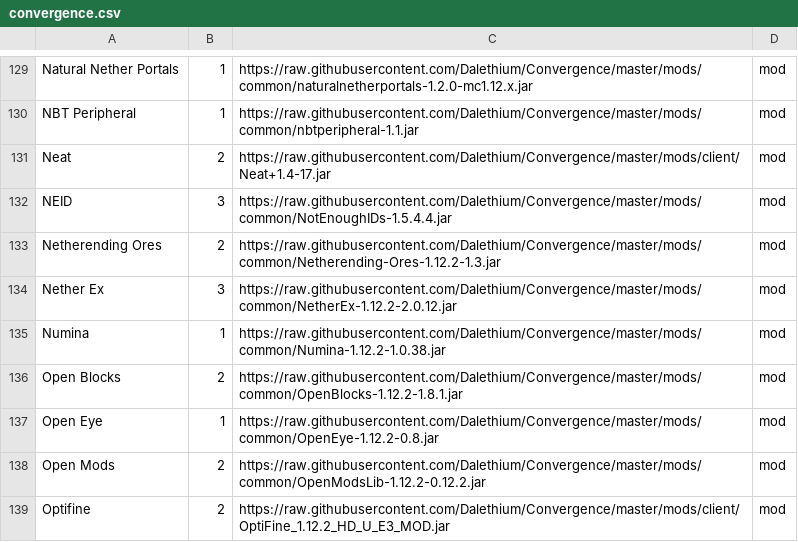
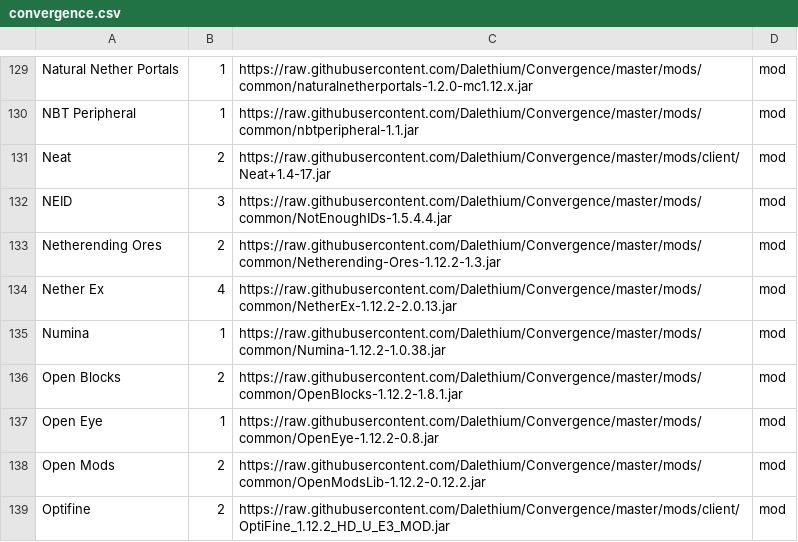
Before and after one commit to Dalethium/Convergence, a CSV file: convergence.csv, drawn as a sheet; only a part is shown, gaps mark what is left out.

Commit message:
Updated netherex

```diff
--- a/convergence.csv
+++ b/convergence.csv
@@ -133,3 +133,3 @@ NEID,3,https://raw.githubusercontent.com/Dalethium/Convergence/master/mods/commo
 Netherending Ores,2,https://raw.githubusercontent.com/Dalethium/Convergence/master/mods/common/Netherending-Ores-1.12.2-1.3.jar,mod
-Nether Ex,3,https://raw.githubusercontent.com/Dalethium/Convergence/master/mods/common/NetherEx-1.12.2-2.0.12.jar,mod
+Nether Ex,4,https://raw.githubusercontent.com/Dalethium/Convergence/master/mods/common/NetherEx-1.12.2-2.0.13.jar,mod
 Numina,1,https://raw.githubusercontent.com/Dalethium/Convergence/master/mods/common/Numina-1.12.2-1.0.38.jar,mod
```
Also changed, not shown: 2 other files.
